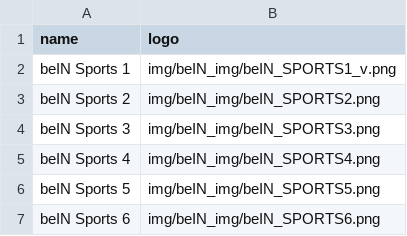
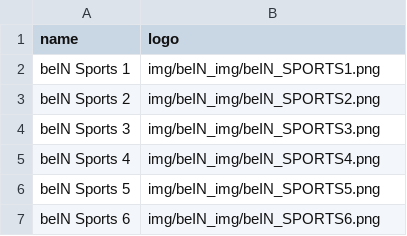
Before and after one commit to falahsab/jedwal, a CSV file: csv/channels.csv, drawn as a sheet; only a part is shown.

Commit message:
Update channels.csv

```diff
--- a/csv/channels.csv
+++ b/csv/channels.csv
@@ -1,3 +1,3 @@
 name,logo
-beIN Sports 1,img/beIN_img/beIN_SPORTS1_v.png
+beIN Sports 1,img/beIN_img/beIN_SPORTS1.png
 beIN Sports 2,img/beIN_img/beIN_SPORTS2.png
```
